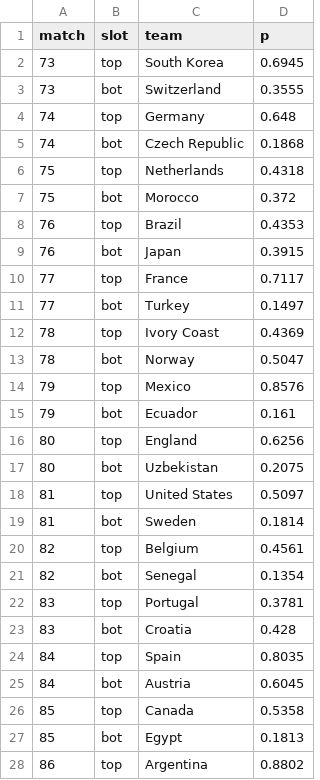
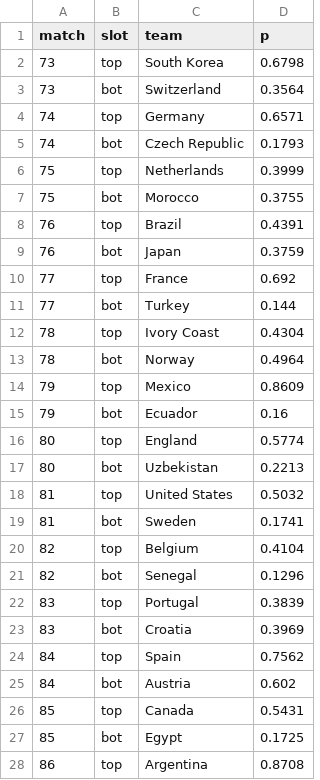
Before and after one commit to Mowy2001/wc26, a CSV file: outputs/bracket.csv, drawn as a sheet; only a part is shown; the diff covers the shown part only.

```diff
--- a/outputs/bracket.csv
+++ b/outputs/bracket.csv
@@ -1,28 +1,28 @@
 match,slot,team,p
-73,top,South Korea,0.6945
-73,bot,Switzerland,0.3555
-74,top,Germany,0.648
-74,bot,Czech Republic,0.1868
-75,top,Netherlands,0.4318
-75,bot,Morocco,0.372
-76,top,Brazil,0.4353
-76,bot,Japan,0.3915
-77,top,France,0.7117
-77,bot,Turkey,0.1497
-78,top,Ivory Coast,0.4369
-78,bot,Norway,0.5047
-79,top,Mexico,0.8576
-79,bot,Ecuador,0.161
-80,top,England,0.6256
-80,bot,Uzbekistan,0.2075
-81,top,United States,0.5097
-81,bot,Sweden,0.1814
-82,top,Belgium,0.4561
-82,bot,Senegal,0.1354
-83,top,Portugal,0.3781
-83,bot,Croatia,0.428
-84,top,Spain,0.8035
-84,bot,Austria,0.6045
-85,top,Canada,0.5358
-85,bot,Egypt,0.1813
-86,top,Argentina,0.8802
+73,top,South Korea,0.6798
+73,bot,Switzerland,0.3564
+74,top,Germany,0.6571
+74,bot,Czech Republic,0.1793
+75,top,Netherlands,0.3999
+75,bot,Morocco,0.3755
+76,top,Brazil,0.4391
+76,bot,Japan,0.3759
+77,top,France,0.692
+77,bot,Turkey,0.144
+78,top,Ivory Coast,0.4304
+78,bot,Norway,0.4964
+79,top,Mexico,0.8609
+79,bot,Ecuador,0.16
+80,top,England,0.5774
+80,bot,Uzbekistan,0.2213
+81,top,United States,0.5032
+81,bot,Sweden,0.1741
+82,top,Belgium,0.4104
+82,bot,Senegal,0.1296
+83,top,Portugal,0.3839
+83,bot,Croatia,0.3969
+84,top,Spain,0.7562
+84,bot,Austria,0.602
+85,top,Canada,0.5431
+85,bot,Egypt,0.1725
+86,top,Argentina,0.8708
```
Also changed, not shown: 37 edited cells elsewhere in this file, outputs/capital.csv, outputs/distinct_scorers.csv, 13 other files.
